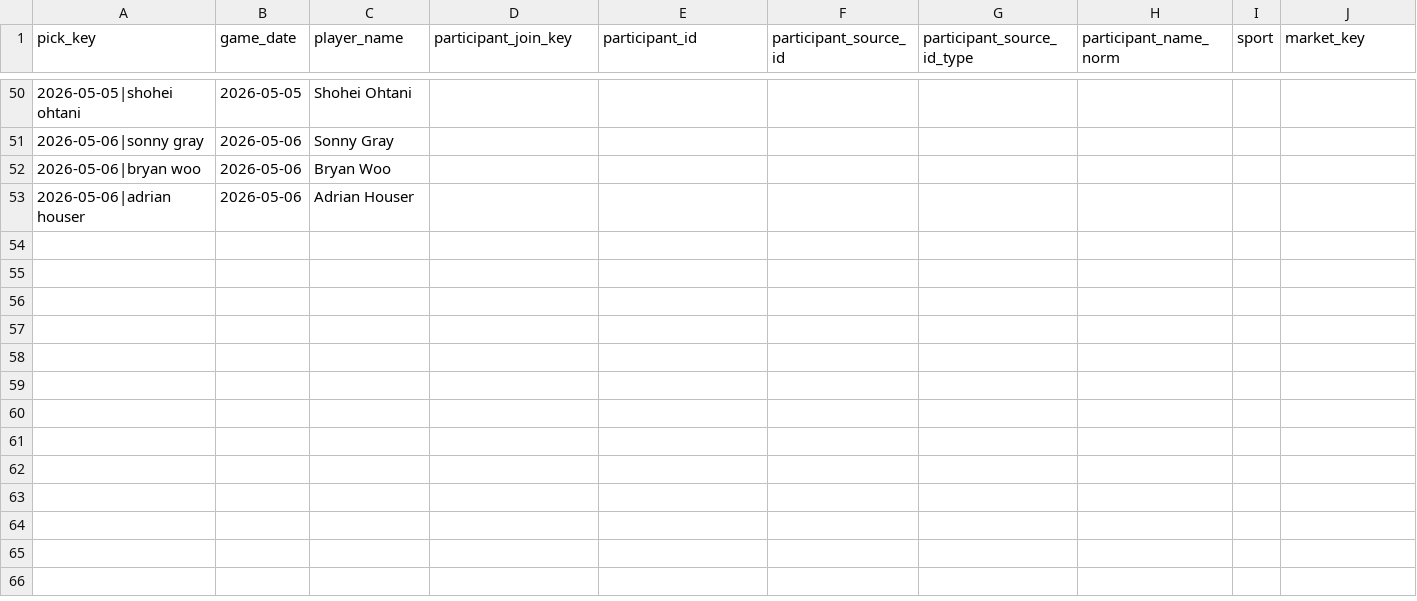
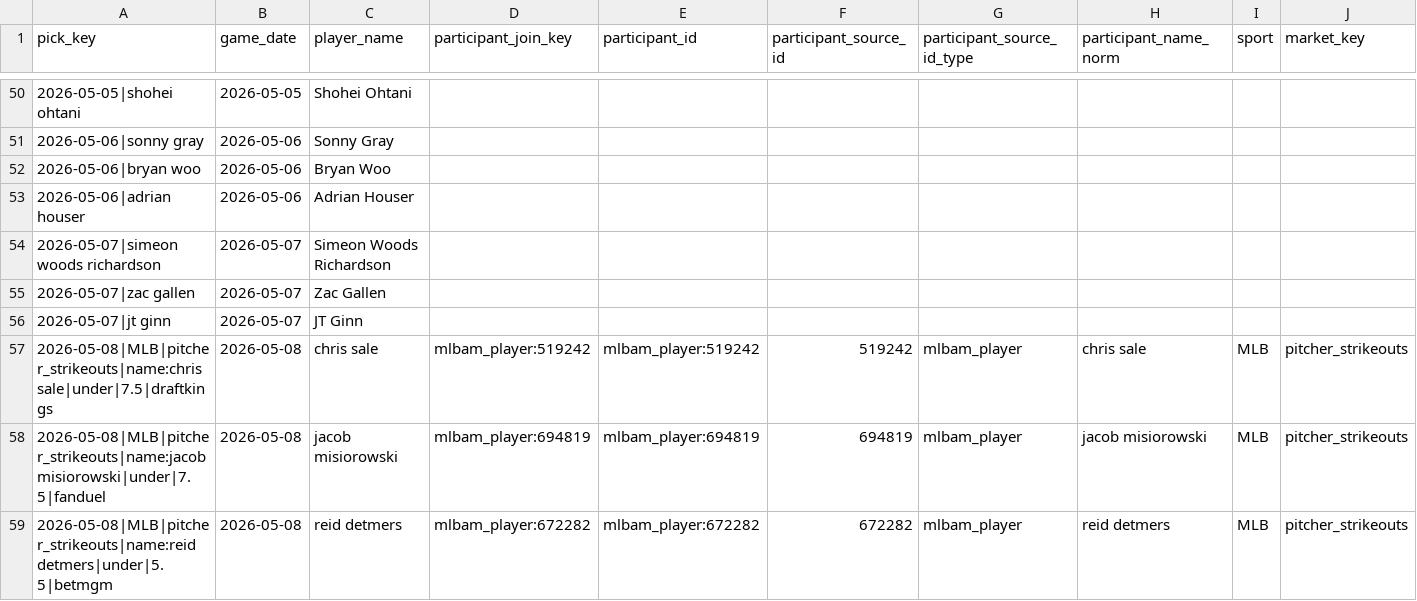
Before and after one commit to Ethrogo/proGramble, a CSV file: MLB/data/tracking/official_picks_profit_report.csv, drawn as a sheet; only a part is shown, gaps mark what is left out; rows hold the shown columns only; the diff names each change by its address in the sheet, - before the commit and + after, or states it on an @@ line.

```diff
--- a/MLB/data/tracking/official_picks_profit_report.csv
+++ b/MLB/data/tracking/official_picks_profit_report.csv
+row 54: 2026-05-07|simeon woods richardson | 2026-05-07 | Simeon Woods Richardson
+row 55: 2026-05-07|zac gallen | 2026-05-07 | Zac Gallen
+row 56: 2026-05-07|jt ginn | 2026-05-07 | JT Ginn
+row 57: 2026-05-08|MLB|pitcher_strikeouts|name:chris sale|under|7.5|draftkings | 2026-05-08 | chris sale | mlbam_player:519242 | mlbam_player:519242 | 519242 | mlbam_player | chris sale | MLB | pitcher_strikeouts
+row 58: 2026-05-08|MLB|pitcher_strikeouts|name:jacob misiorowski|under|7.5|fanduel | 2026-05-08 | jacob misiorowski | mlbam_player:694819 | mlbam_player:694819 | 694819 | mlbam_player | jacob misiorowski | MLB | pitcher_strikeouts
+row 59: 2026-05-08|MLB|pitcher_strikeouts|name:reid detmers|under|5.5|betmgm | 2026-05-08 | reid detmers | mlbam_player:672282 | mlbam_player:672282 | 672282 | mlbam_player | reid detmers | MLB | pitcher_strikeouts
```
Also changed, not shown: MLB/data/tracking/official_picks_history.csv, MLB/data/tracking/official_picks_profit_by_book.csv, 2 other files.
